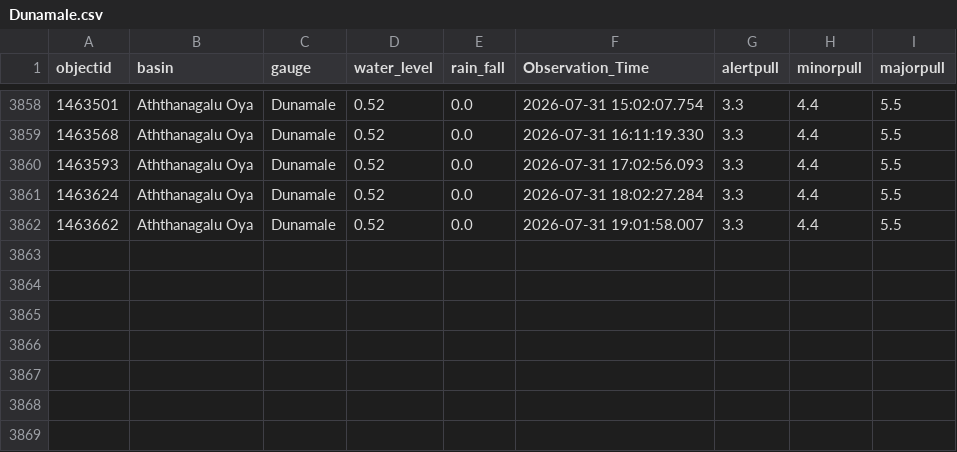
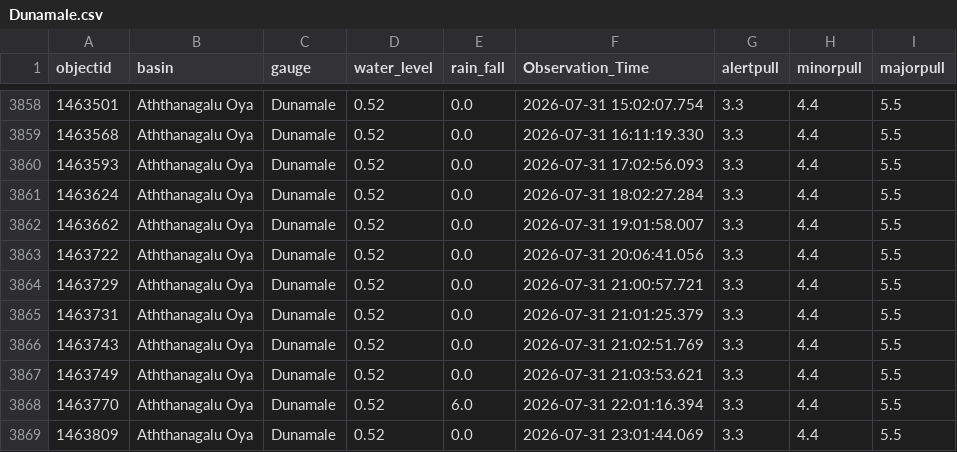
Before and after one commit to hhumal/Irrigation-Dept-Manual-River-Gauge-Readings, a CSV file: Station_Rainfall_CSVs/Dunamale.csv, drawn as a sheet; only a part is shown, gaps mark what is left out; the diff names each change by its address in the sheet, - before the commit and + after, or states it on an @@ line.

```diff
--- a/Station_Rainfall_CSVs/Dunamale.csv
+++ b/Station_Rainfall_CSVs/Dunamale.csv
+row 3863: 1463722 | Aththanagalu Oya | Dunamale | 0.52 | 0.0 | 2026-07-31 20:06:41.056 | 3.3 | 4.4 | 5.5
+row 3864: 1463729 | Aththanagalu Oya | Dunamale | 0.52 | 0.0 | 2026-07-31 21:00:57.721 | 3.3 | 4.4 | 5.5
+row 3865: 1463731 | Aththanagalu Oya | Dunamale | 0.52 | 0.0 | 2026-07-31 21:01:25.379 | 3.3 | 4.4 | 5.5
+row 3866: 1463743 | Aththanagalu Oya | Dunamale | 0.52 | 0.0 | 2026-07-31 21:02:51.769 | 3.3 | 4.4 | 5.5
+row 3867: 1463749 | Aththanagalu Oya | Dunamale | 0.52 | 0.0 | 2026-07-31 21:03:53.621 | 3.3 | 4.4 | 5.5
+row 3868: 1463770 | Aththanagalu Oya | Dunamale | 0.52 | 6.0 | 2026-07-31 22:01:16.394 | 3.3 | 4.4 | 5.5
+row 3869: 1463809 | Aththanagalu Oya | Dunamale | 0.52 | 0.0 | 2026-07-31 23:01:44.069 | 3.3 | 4.4 | 5.5
```
Also changed, not shown: Station_Rainfall_CSVs/Deraniyagala.csv, Station_Rainfall_CSVs/Glencourse.csv, 33 other files.
